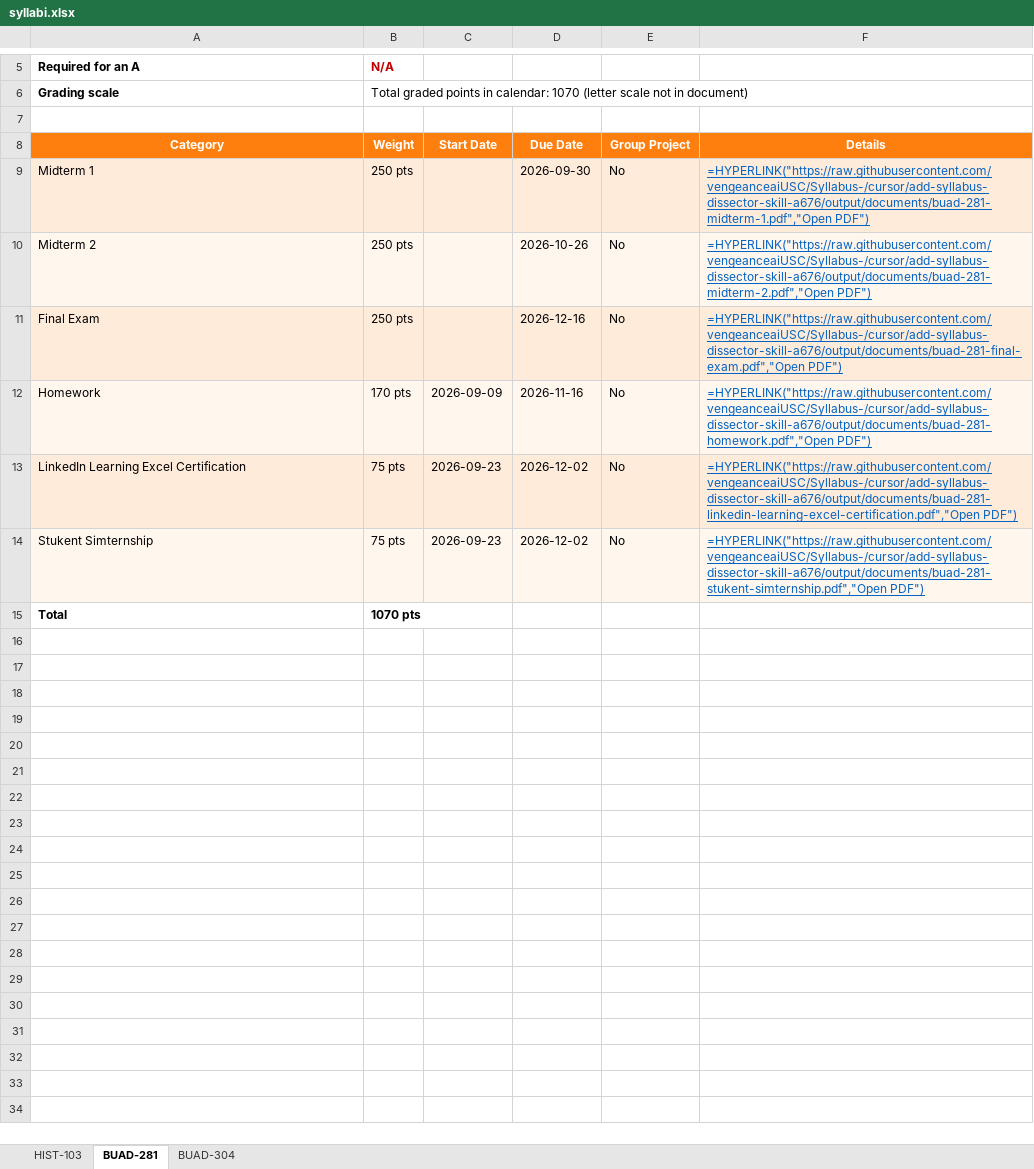
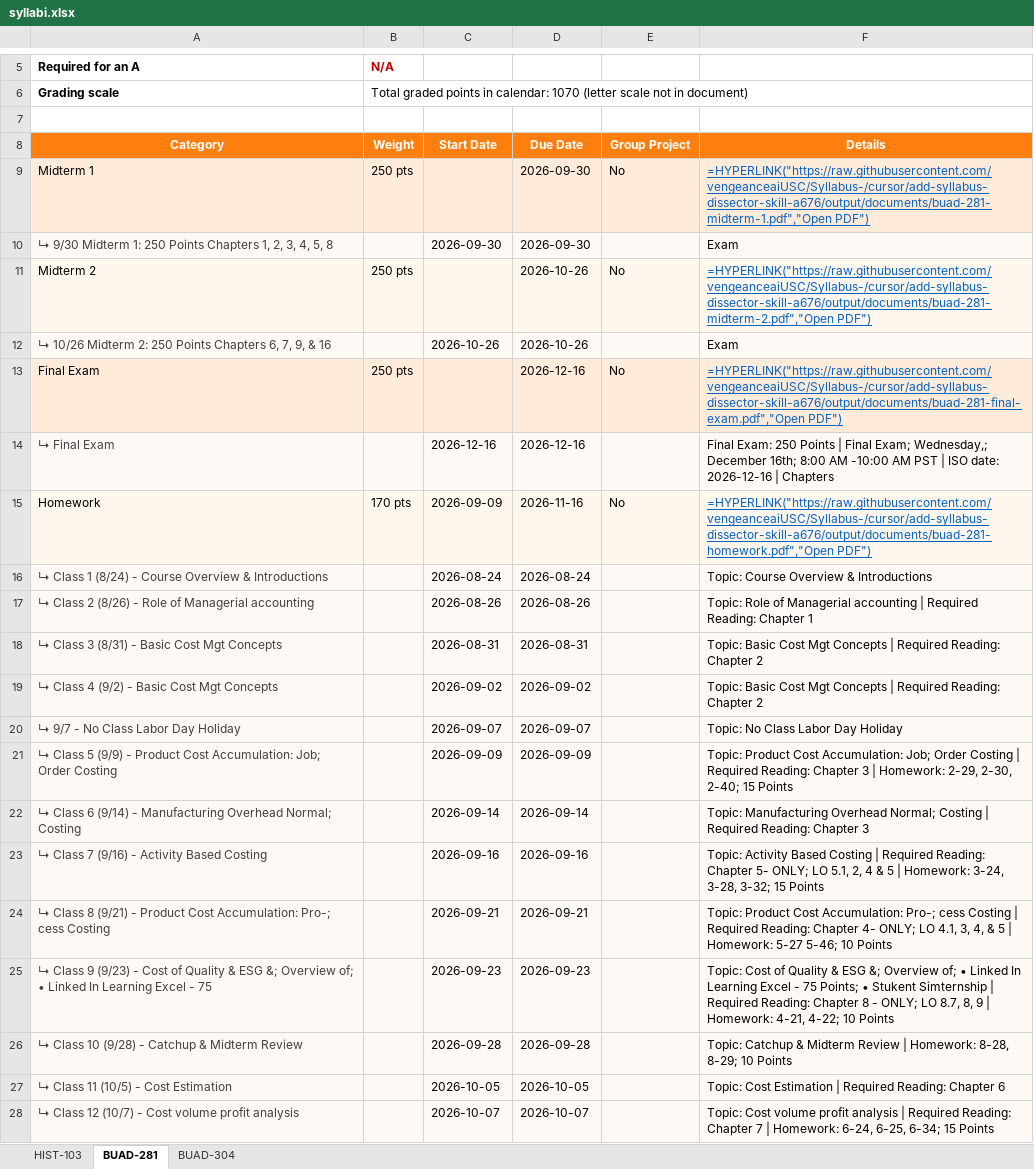
Before and after one commit to vengeanceaiUSC/Syllabus-, an Excel workbook: output/syllabi.xlsx, sheet BUAD-281, drawn as a sheet; only a part is shown, gaps mark what is left out; the shorter side is filled out with more unchanged rows; values as stored, in another font and other column widths than the file's, no borders; formulas without a stored value are shown as written; the diff covers the shown part only; the diff names each change by its address in the sheet, - before the commit and + after, or states it on an @@ line.

```diff
--- a/output/syllabi.xlsx (sheet BUAD-281)
+++ b/output/syllabi.xlsx (sheet BUAD-281)
+row 10: ↳ 9/30 Midterm 1: 250 Points Chapters 1, 2, 3, 4, 5, 8 |  | 2026-09-30 | 2026-09-30 |  | Exam
+row 12: ↳ 10/26 Midterm 2: 250 Points Chapters 6, 7, 9, & 16 |  | 2026-10-26 | 2026-10-26 |  | Exam
+row 14: ↳ Final Exam |  | 2026-12-16 | 2026-12-16 |  | Final Exam: 250 Points | Final Exam; Wednesday,; December 16th; 8:00 AM -10:00 AM PST | ISO date: 2026-12-16 | Chapters
+row 16: ↳ Class 1 (8/24) - Course Overview & Introductions |  | 2026-08-24 | 2026-08-24 |  | Topic: Course Overview & Introductions
+row 17: ↳ Class 2 (8/26) - Role of Managerial accounting |  | 2026-08-26 | 2026-08-26 |  | Topic: Role of Managerial accounting | Required Reading: Chapter 1
+row 18: ↳ Class 3 (8/31) - Basic Cost Mgt Concepts |  | 2026-08-31 | 2026-08-31 |  | Topic: Basic Cost Mgt Concepts | Required Reading: Chapter 2
+row 19: ↳ Class 4 (9/2) - Basic Cost Mgt Concepts |  | 2026-09-02 | 2026-09-02 |  | Topic: Basic Cost Mgt Concepts | Required Reading: Chapter 2
+row 20: ↳ 9/7 - No Class Labor Day Holiday |  | 2026-09-07 | 2026-09-07 |  | Topic: No Class Labor Day Holiday
+row 21: ↳ Class 5 (9/9) - Product Cost Accumulation: Job; Order Costing |  | 2026-09-09 | 2026-09-09 |  | Topic: Product Cost Accumulation: Job; Order Costing | Required Reading: Chapter 3 | Homework: 2-29, 2-30, 2-40; 15 Points
+row 22: ↳ Class 6 (9/14) - Manufacturing Overhead Normal; Costing |  | 2026-09-14 | 2026-09-14 |  | Topic: Manufacturing Overhead Normal; Costing | Required Reading: Chapter 3
+row 23: ↳ Class 7 (9/16) - Activity Based Costing |  | 2026-09-16 | 2026-09-16 |  | Topic: Activity Based Costing | Required Reading: Chapter 5- ONLY; LO 5.1, 2, 4 & 5 | Homework: 3-24, 3-28, 3-32; 15 Points
+row 24: ↳ Class 8 (9/21) - Product Cost Accumulation: Pro-; cess Costing |  | 2026-09-21 | 2026-09-21 |  | Topic: Product Cost Accumulation: Pro-; cess Costing | Required Reading: Chapter 4- ONLY; LO 4.1, 3, 4, & 5 | Homework: 5-27 5-46; 10 Points
+row 25: ↳ Class 9 (9/23) - Cost of Quality & ESG &; Overview of; • Linked In Learning Excel - 75 |  | 2026-09-23 | 2026-09-23 |  | Topic: Cost of Quality & ESG &; Overview of; • Linked In Learning Excel - 75 Points; • Stukent Simternship | Required Reading: Chapter 8 - ONLY; LO 8.7, 8, 9 | Homework: 4-21, 4-22; 10 Points
+row 26: ↳ Class 10 (9/28) - Catchup & Midterm Review |  | 2026-09-28 | 2026-09-28 |  | Topic: Catchup & Midterm Review | Homework: 8-28, 8-29; 10 Points
+row 27: ↳ Class 11 (10/5) - Cost Estimation |  | 2026-10-05 | 2026-10-05 |  | Topic: Cost Estimation | Required Reading: Chapter 6
+row 28: ↳ Class 12 (10/7) - Cost volume profit analysis |  | 2026-10-07 | 2026-10-07 |  | Topic: Cost volume profit analysis | Required Reading: Chapter 7 | Homework: 6-24, 6-25, 6-34; 15 Points
```
Also changed, not shown: 17 added rows elsewhere in this sheet, sheet HIST-103, 25 other files.
